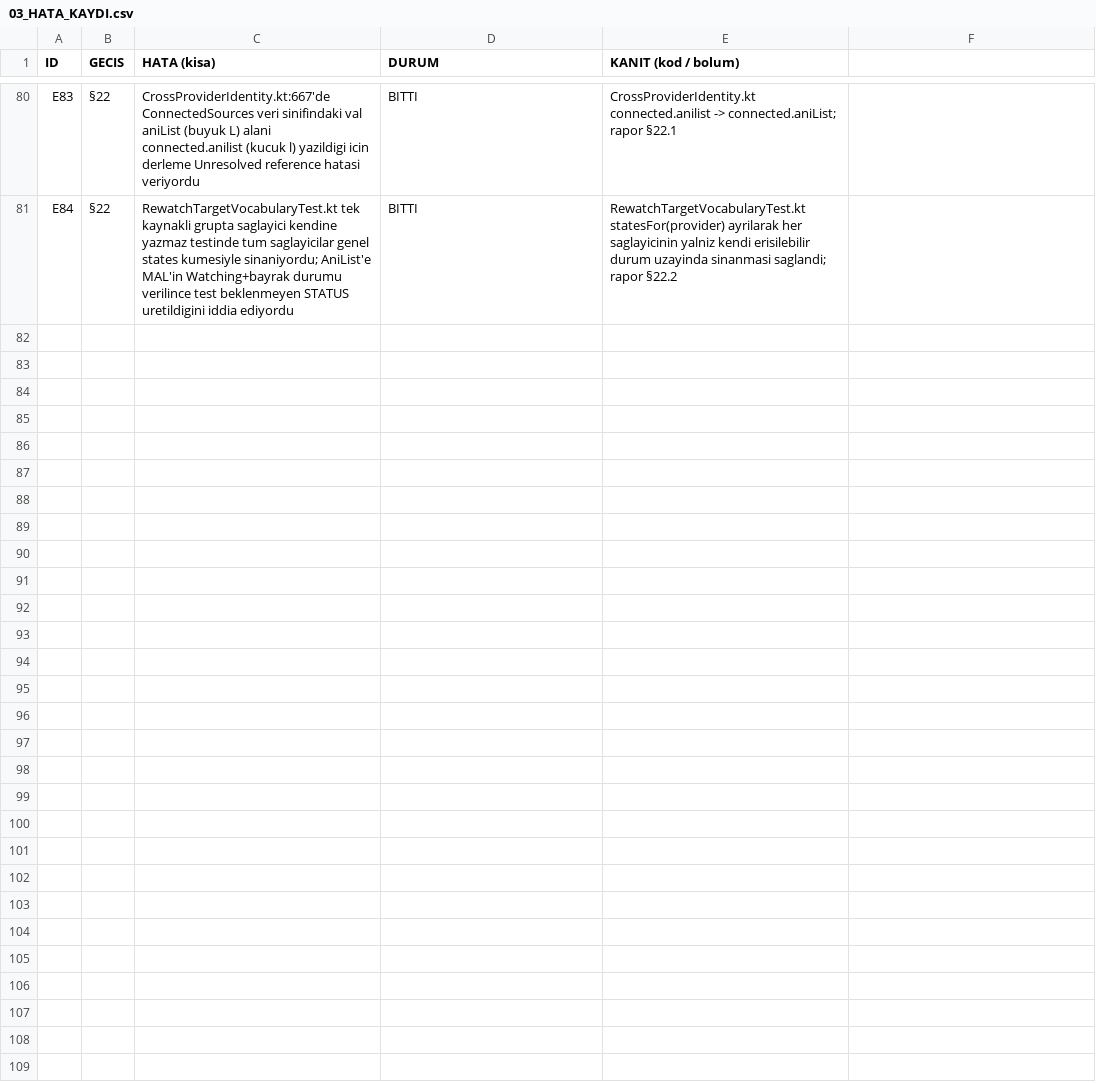
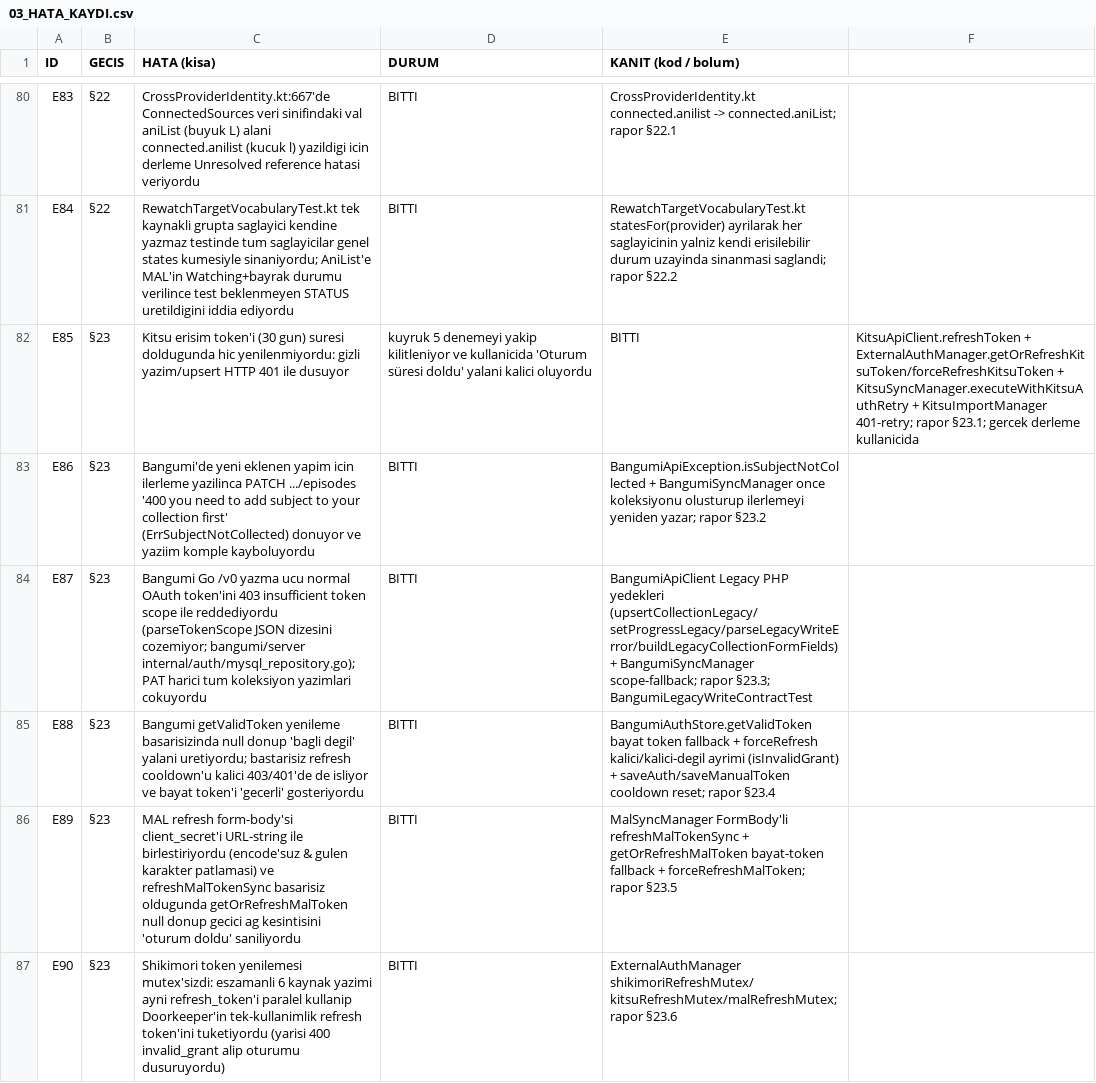
Before and after one commit to f26901964-eng/Kitsugi-Beta, a CSV file: PLAN-VE-TASK/03_HATA_KAYDI.csv, drawn as a sheet; only a part is shown, gaps mark what is left out; the diff covers the shown part only; the diff names each change by its address in the sheet, - before the commit and + after, or states it on an @@ line.

Commit message:
fix(sync): Oturum dayanikliligi — Kitsu/MAL/Shikimori token yenileme, Bangumi Legacy PHP yedek yolu, oturum-doldu gorunurlugu (E85-E95) (v2.4.351)

```diff
--- a/PLAN-VE-TASK/03_HATA_KAYDI.csv
+++ b/PLAN-VE-TASK/03_HATA_KAYDI.csv
+row 82: E85 | §23 | Kitsu erisim token'i (30 gun) suresi doldugunda hic yenilenmiyordu: gizli yazim/upsert HTTP 401 ile dusuyor | kuyruk 5 denemeyi yakip kilitleniyor ve kullanicida 'Oturum süresi doldu' yalani kalici oluyordu | BITTI | KitsuApiClient.refreshToken + ExternalAuthManager.getOrRefreshKitsuToken/forceRefreshKitsuToken + KitsuSyncManager.executeWithKitsuAuthRetry + KitsuImportManager 401-retry; rapor §23.1; gercek derleme kullanicida
+row 83: E86 | §23 | Bangumi'de yeni eklenen yapim icin ilerleme yazilinca PATCH .../episodes '400 you need to add subject to your collection first' (ErrSubjectNotCollected) donuyor ve yaziim komple kayboluyordu | BITTI | BangumiApiException.isSubjectNotCollected + BangumiSyncManager once koleksiyonu olusturup ilerlemeyi yeniden yazar; rapor §23.2
+row 84: E87 | §23 | Bangumi Go /v0 yazma ucu normal OAuth token'ini 403 insufficient token scope ile reddediyordu (parseTokenScope JSON dizesini cozemiyor; bangumi/server internal/auth/mysql_repository.go); PAT harici tum koleksiyon yazimlari cokuyordu | BITTI | BangumiApiClient Legacy PHP yedekleri (upsertCollectionLegacy/setProgressLegacy/parseLegacyWriteError/buildLegacyCollectionFormFields) + BangumiSyncManager scope-fallback; rapor §23.3; BangumiLegacyWriteContractTest
+row 85: E88 | §23 | Bangumi getValidToken yenileme basarisizinda null donup 'bagli degil' yalani uretiyordu; bastarisiz refresh cooldown'u kalici 403/401'de de isliyor ve bayat token'i 'gecerli' gosteriyordu | BITTI | BangumiAuthStore.getValidToken bayat token fallback + forceRefresh kalici/kalici-degil ayrimi (isInvalidGrant) + saveAuth/saveManualToken cooldown reset; rapor §23.4
+row 86: E89 | §23 | MAL refresh form-body'si client_secret'i URL-string ile birlestiriyordu (encode'suz & gulen karakter patlamasi) ve refreshMalTokenSync basarisiz oldugunda getOrRefreshMalToken null donup gecici ag kesintisini 'oturum doldu' saniliyordu | BITTI | MalSyncManager FormBody'li refreshMalTokenSync + getOrRefreshMalToken bayat-token fallback + forceRefreshMalToken; rapor §23.5
+row 87: E90 | §23 | Shikimori token yenilemesi mutex'sizdi: eszamanli 6 kaynak yazimi ayni refresh_token'i paralel kullanip Doorkeeper'in tek-kullanimlik refresh token'ini tuketiyordu (yarisi 400 invalid_grant alip oturumu dusuruyordu) | BITTI | ExternalAuthManager shikimoriRefreshMutex/kitsuRefreshMutex/malRefreshMutex; rapor §23.6
```
Also changed, not shown: 5 added rows elsewhere in this file, 20 other files.
